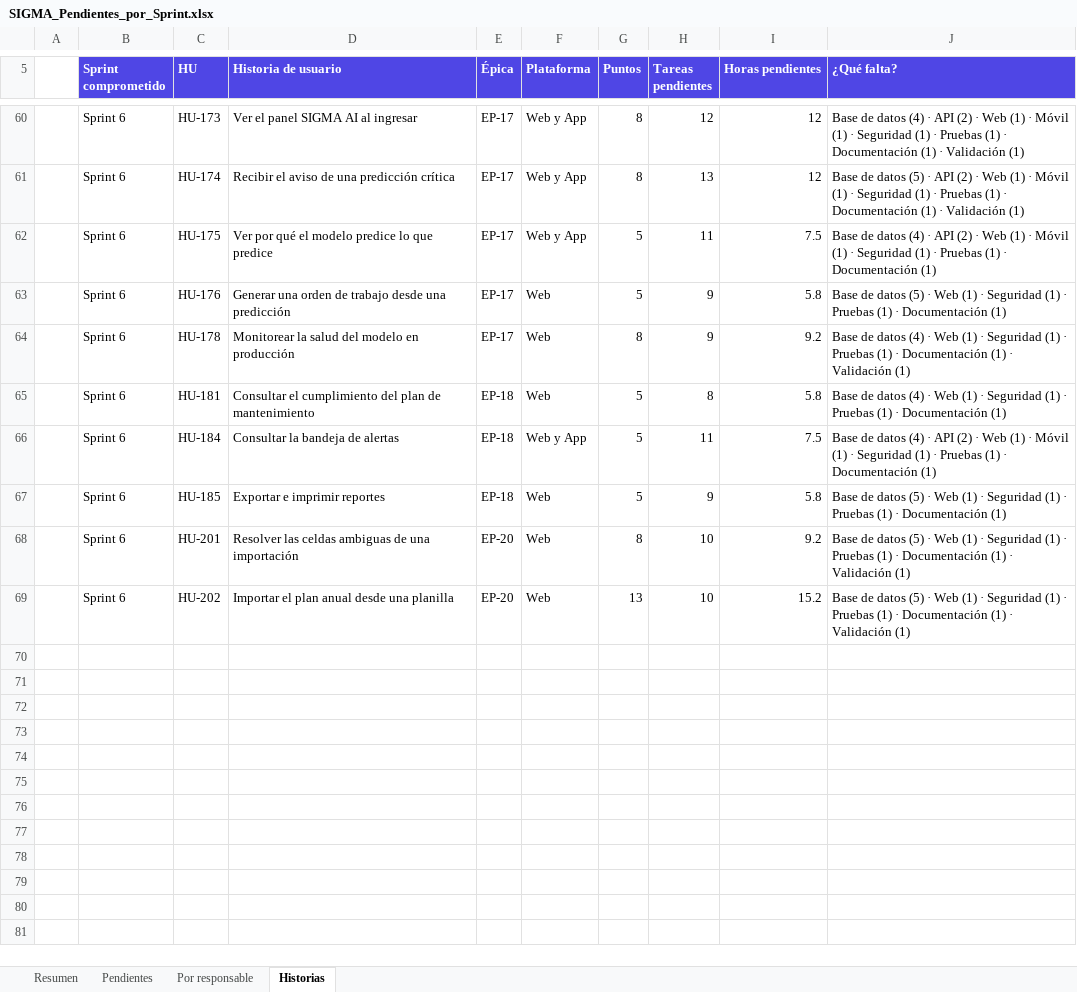
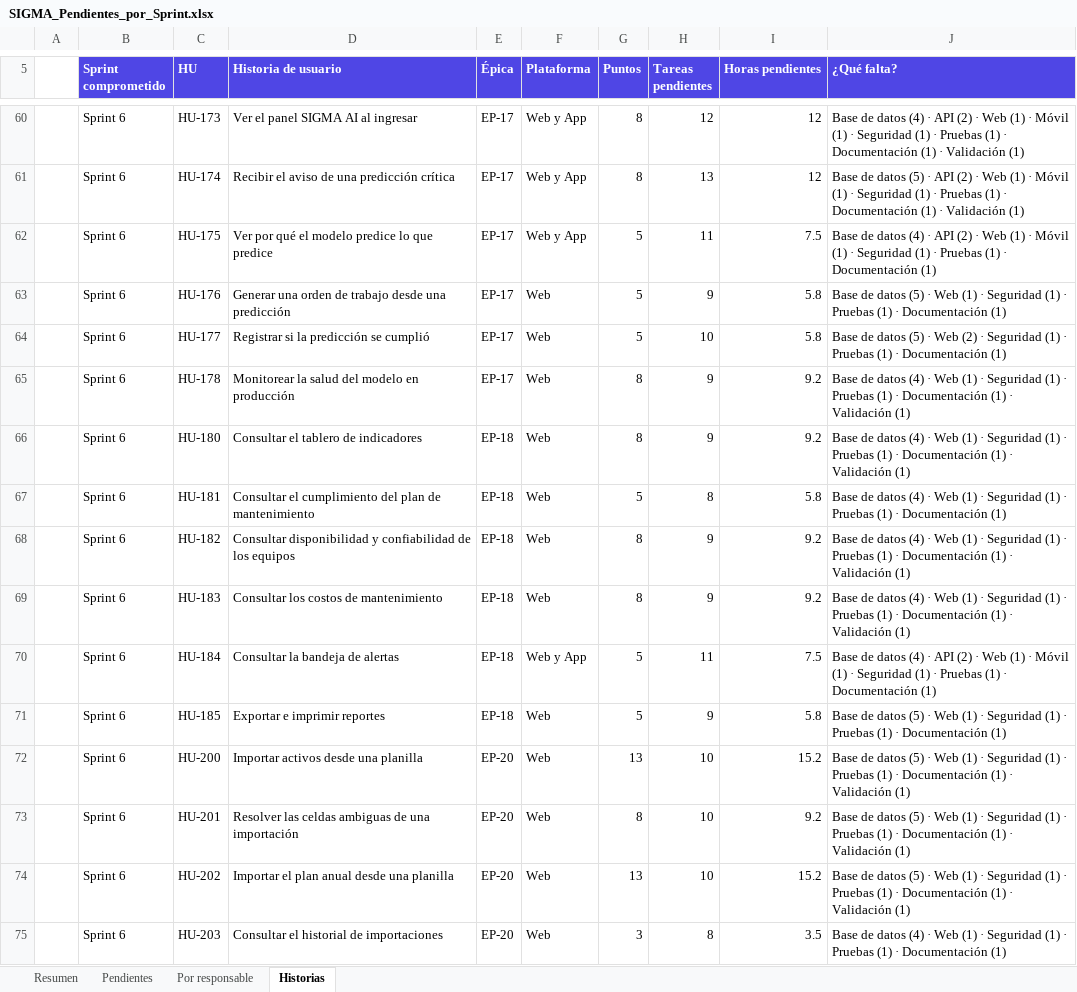
Before and after one commit to CodigoCreativoCL/SIGMA, an Excel workbook: Fase 2/Evidencias Proyecto/SIGMA_Pendientes_por_Sprint.xlsx, sheet Historias, drawn as a sheet; only a part is shown, gaps mark what is left out; values as stored, in another font and other column widths than the file's, no borders; the diff names each change by its address in the sheet, - before the commit and + after, or states it on an @@ line.

```diff
--- a/Fase 2/Evidencias Proyecto/SIGMA_Pendientes_por_Sprint.xlsx (sheet Historias)
+++ b/Fase 2/Evidencias Proyecto/SIGMA_Pendientes_por_Sprint.xlsx (sheet Historias)
+row 64:  | Sprint 6 | HU-177 | Registrar si la predicción se cumplió | EP-17 | Web | 5 | 10 | 5.8 | Base de datos (5) · Web (2) · Seguridad (1) · Pruebas (1) · Documentación (1)
+row 66:  | Sprint 6 | HU-180 | Consultar el tablero de indicadores | EP-18 | Web | 8 | 9 | 9.2 | Base de datos (4) · Web (1) · Seguridad (1) · Pruebas (1) · Documentación (1) · Validación (1)
+row 68:  | Sprint 6 | HU-182 | Consultar disponibilidad y confiabilidad de los equipos | EP-18 | Web | 8 | 9 | 9.2 | Base de datos (4) · Web (1) · Seguridad (1) · Pruebas (1) · Documentación (1) · Validación (1)
+row 69:  | Sprint 6 | HU-183 | Consultar los costos de mantenimiento | EP-18 | Web | 8 | 9 | 9.2 | Base de datos (4) · Web (1) · Seguridad (1) · Pruebas (1) · Documentación (1) · Validación (1)
+row 72:  | Sprint 6 | HU-200 | Importar activos desde una planilla | EP-20 | Web | 13 | 10 | 15.2 | Base de datos (5) · Web (1) · Seguridad (1) · Pruebas (1) · Documentación (1) · Validación (1)
+row 75:  | Sprint 6 | HU-203 | Consultar el historial de importaciones | EP-20 | Web | 3 | 8 | 3.5 | Base de datos (4) · Web (1) · Seguridad (1) · Pruebas (1) · Documentación (1)
```
Also changed, not shown: sheet Pendientes, sheet Resumen, sheet Por responsable, Fase 2/Evidencias Proyecto/SIGMA_Burndown_Burnup.xlsx, Fase 2/Evidencias Proyecto/SIGMA_Product_Backlog_por_Sprint.xlsx, 25 other files.
